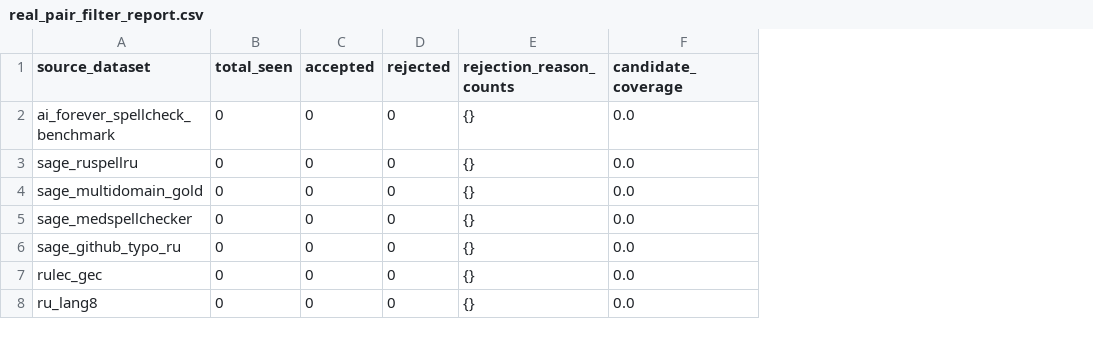
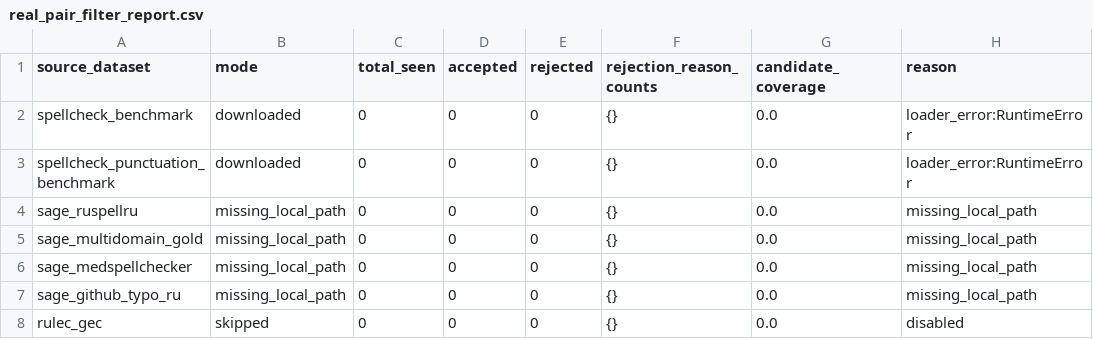
Before and after one commit to DaniilKuzma/ai-assistant, a CSV file: reports/short_dataset_v2/real_pair_filter_report.csv, drawn as a sheet; removed rows and columns are numbered as before the commit, all else as after; the diff names each change by its address in the sheet, - before the commit and + after, or states it on an @@ line.

```diff
--- a/reports/short_dataset_v2/real_pair_filter_report.csv
+++ b/reports/short_dataset_v2/real_pair_filter_report.csv
+column B (mode), row 2: downloaded; rows 4-8: missing_local_path | missing_local_path | missing_local_path | missing_local_path | skipped
+column H (reason), row 2: loader_error:RuntimeError; rows 4-8: missing_local_path | missing_local_path | missing_local_path | missing_local_path | disabled
-A2 (source_dataset): ai_forever_spellcheck_benchmark
+A2 (source_dataset): spellcheck_benchmark
+row 3: spellcheck_punctuation_benchmark | downloaded | 0 | 0 | 0 | {} | 0.0 | loader_error:RuntimeError
-row 8: ru_lang8 | 0 | 0 | 0 | {} | 0.0
```
Also changed, not shown: 30 other files.
